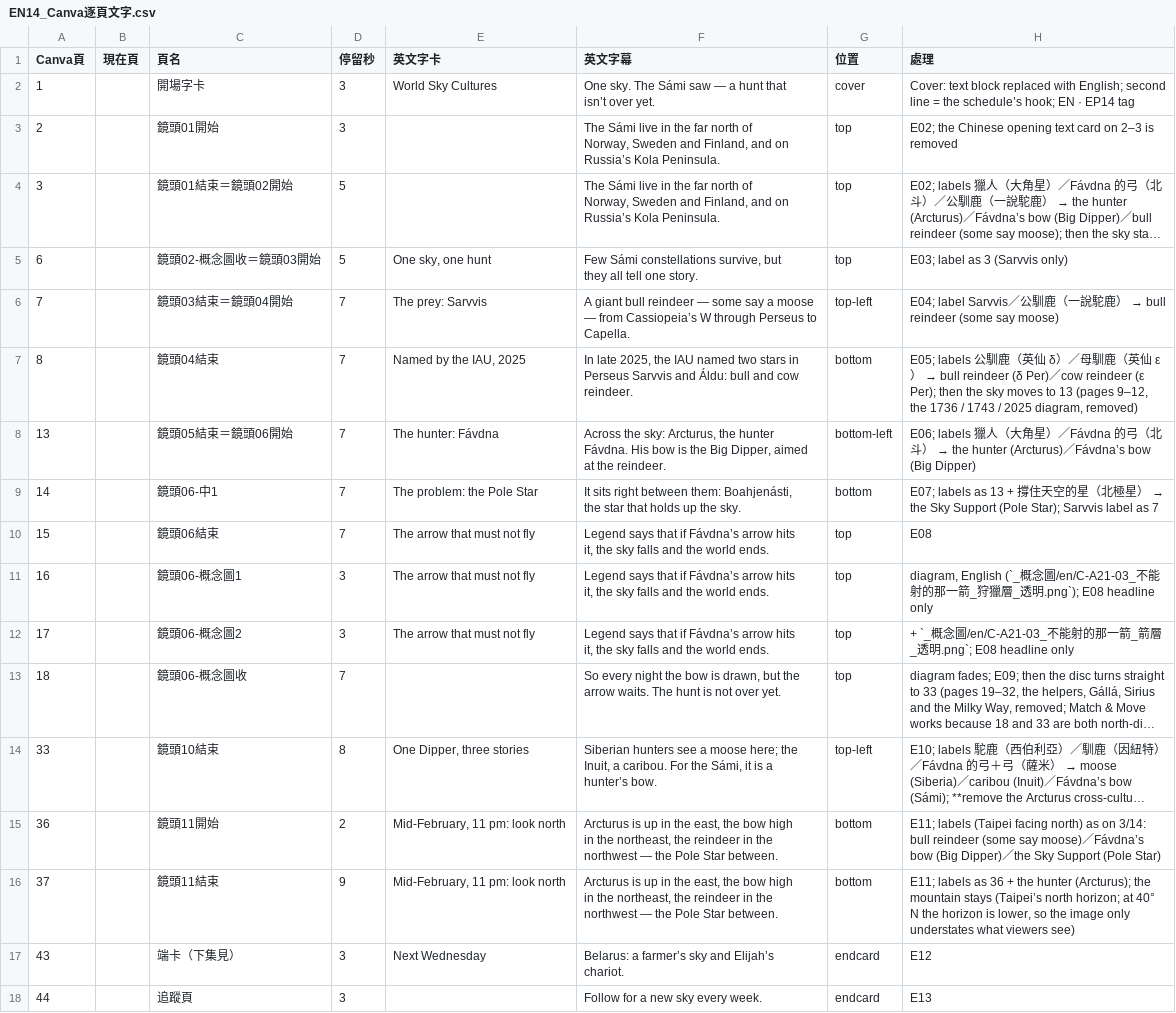
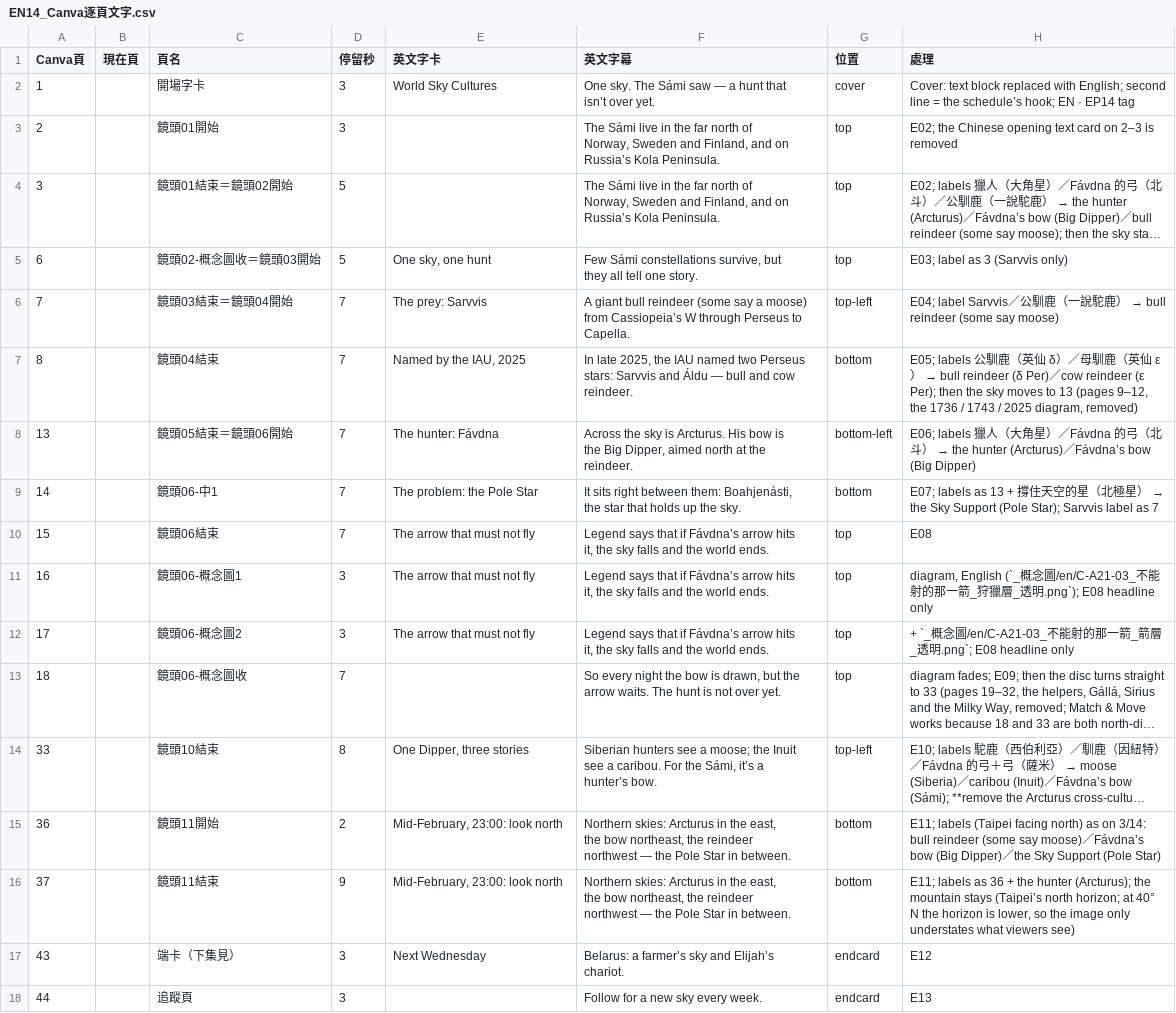
Before and after one commit to Kimchi2104/NTNU-Insta, a CSV file: 05_素材/A-21_薩米/_英文版/EN14_Canva逐頁文字.csv, drawn as a sheet; long unchanged cells end in …; ↵ is a line break in a cell; the diff names each change by its address in the sheet, - before the commit and + after, or states it on an @@ line.

```diff
--- a/05_素材/A-21_薩米/_英文版/EN14_Canva逐頁文字.csv
+++ b/05_素材/A-21_薩米/_英文版/EN14_Canva逐頁文字.csv
-F6 (英文字幕): …bull reindeer — some say a moose ↵ — from Cassiopeia’s…
+F6 (英文字幕): …bull reindeer (some say a moose) ↵ from Cassiopeia’s…
-F7 (英文字幕): …named two stars in ↵ Perseus Sarvvis and Áldu: bull and…
+F7 (英文字幕): …named two Perseus ↵ stars: Sarvvis and Áldu — bull and…
-F8 (英文字幕): Across the sky: Arcturus, the hunter ↵ Fávdna. His bow is the Big Dipper, aimed ↵ at the…
+F8 (英文字幕): Across the sky is Arcturus. His bow is ↵ the Big Dipper, aimed north at the…
-F14 (英文字幕): …see a moose here; the ↵ Inuit, a caribou. For the Sámi, it is a ↵ hunter’s…
+F14 (英文字幕): …see a moose; the Inuit ↵ see a caribou. For the Sámi, it’s a ↵ hunter’s…
-E15:E16 (英文字卡): Mid-February, 11 pm: look north
+E15:E16 (英文字卡): Mid-February, 23:00: look north
-F15:F16 (英文字幕): Arcturus is up in the east, the bow high ↵ in the northeast, the reindeer in the ↵ northwest — the Pole Star between.
+F15:F16 (英文字幕): Northern skies: Arcturus in the east, ↵ the bow northeast, the reindeer ↵ northwest — the Pole Star in between.
```
Also changed, not shown: 06_發布月曆/節目表_萬國星空_英文版.csv, 3 other files.
